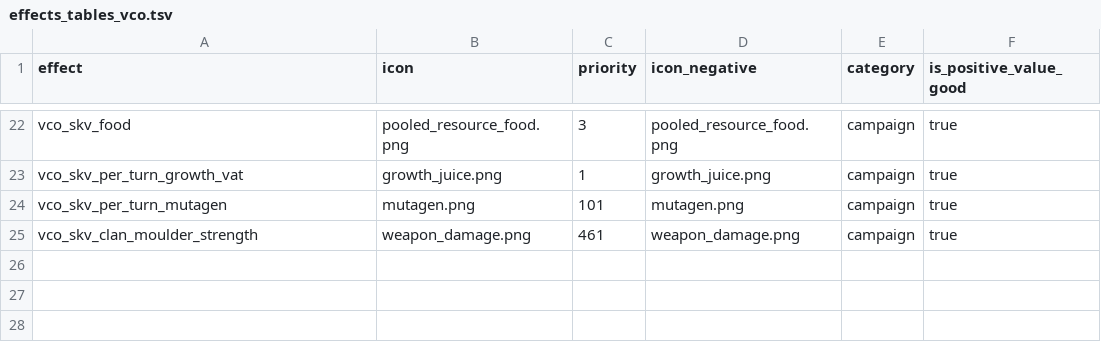
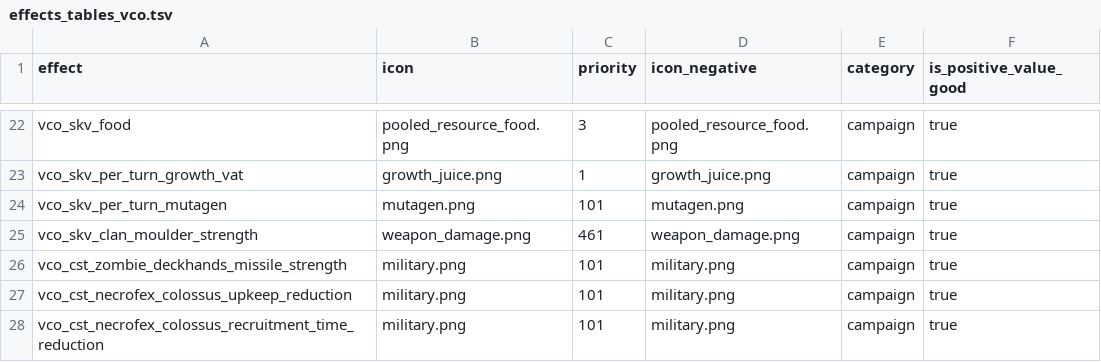
Before and after one commit to msolefonte/vco, a TSV file: src/db/effects_tables_vco.tsv, drawn as a sheet; only a part is shown, gaps mark what is left out; the diff names each change by its address in the sheet, - before the commit and + after, or states it on an @@ line.

```diff
--- a/src/db/effects_tables_vco.tsv
+++ b/src/db/effects_tables_vco.tsv
+row 26: vco_cst_zombie_deckhands_missile_strength | military.png | 101 | military.png | campaign | true
+row 27: vco_cst_necrofex_colossus_upkeep_reduction | military.png | 101 | military.png | campaign | true
+row 28: vco_cst_necrofex_colossus_recruitment_time_reduction | military.png | 101 | military.png | campaign | true
```
Also changed, not shown: src/db/effect_bonus_value_ids_unit_sets_tables_vco.tsv, src/db/effect_bundles_to_effects_junctions_tables_vco.tsv, 4 other files.
